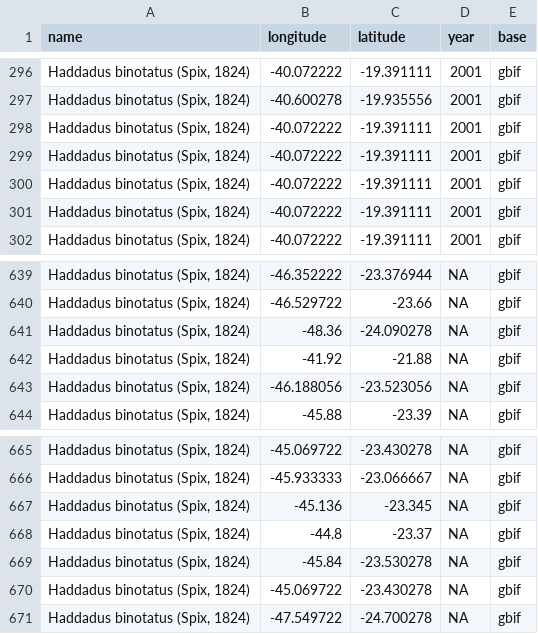
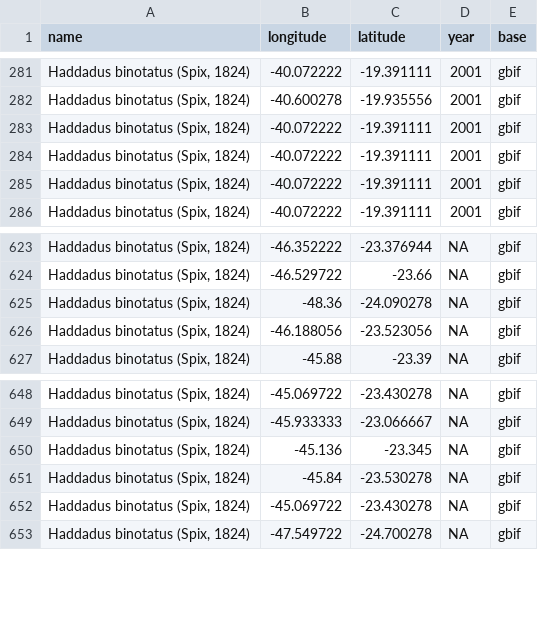
Before and after one commit to mauriciovancine/r-minicurso-sdm, a CSV file: 02_occ/occ_spocc_bruto_2019-07-15.csv, drawn as a sheet; only a part is shown, gaps mark what is left out; the diff covers the shown part only.

```diff
--- a/02_occ/occ_spocc_bruto_2019-07-15.csv
+++ b/02_occ/occ_spocc_bruto_2019-07-15.csv
@@ -297,3 +282,2 @@ name,longitude,latitude,year,base
 "Haddadus binotatus (Spix, 1824)",-40.600278,-19.935556,2001,gbif
-"Haddadus binotatus (Spix, 1824)",-40.072222,-19.391111,2001,gbif
 "Haddadus binotatus (Spix, 1824)",-40.072222,-19.391111,2001,gbif
@@ -641,3 +625,2 @@ name,longitude,latitude,year,base
 "Haddadus binotatus (Spix, 1824)",-48.36,-24.090278,NA,gbif
-"Haddadus binotatus (Spix, 1824)",-41.92,-21.88,NA,gbif
 "Haddadus binotatus (Spix, 1824)",-46.188056,-23.523056,NA,gbif
@@ -667,3 +650,2 @@ name,longitude,latitude,year,base
 "Haddadus binotatus (Spix, 1824)",-45.136,-23.345,NA,gbif
-"Haddadus binotatus (Spix, 1824)",-44.8,-23.37,NA,gbif
 "Haddadus binotatus (Spix, 1824)",-45.84,-23.530278,NA,gbif
```
Also changed, not shown: 22 removed rows elsewhere in this file, 02_occ/occ_spocc_filtro_taxonomico_data_espatial_limite_oppc.csv, 1 other file.
